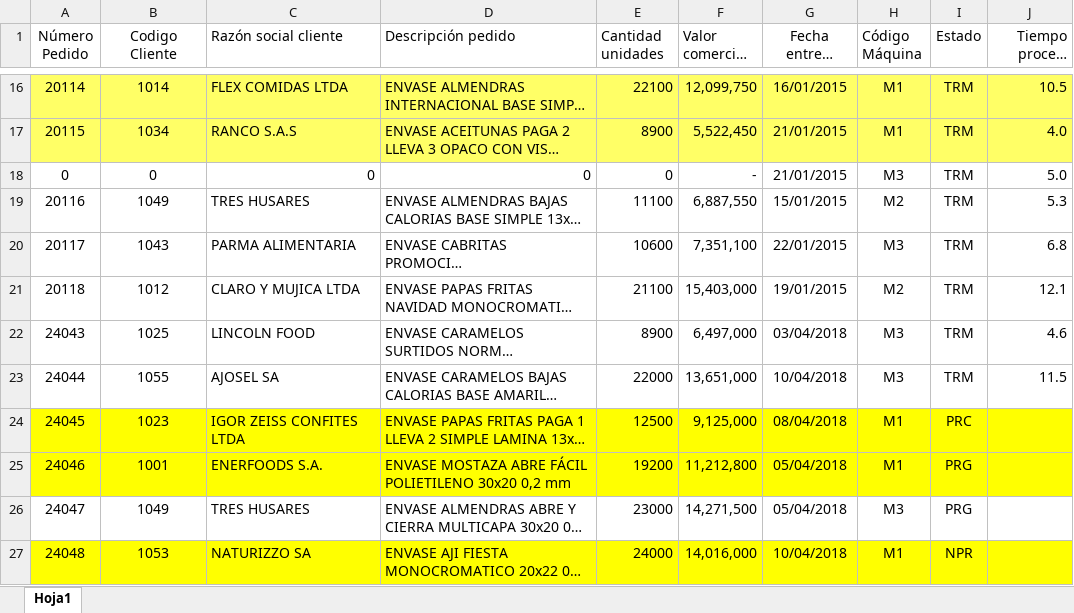
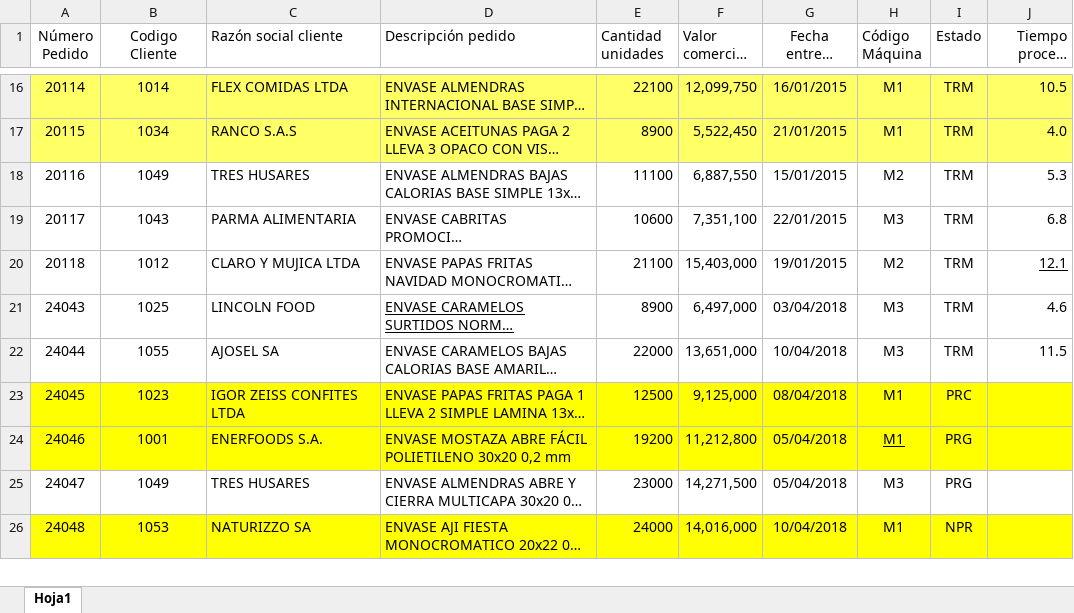
Before and after one commit to N07Human/weGest, an Excel workbook: Datos_Pedidos_Test.xlsx, sheet Hoja1, drawn as a sheet; only a part is shown, gaps mark what is left out; long unchanged cells end in …; values as stored, in another font and other column widths than the file's, no borders; removed rows and columns are numbered as before the commit, all else as after; the diff names each change by its address in the sheet, - before the commit and + after, or states it on an @@ line.

```diff
--- a/Datos_Pedidos_Test.xlsx (sheet Hoja1)
+++ b/Datos_Pedidos_Test.xlsx (sheet Hoja1)
-row 18: 0 | 0 | 0 | 0 | 0 | - | 21/01/2015 | M3 | TRM | 5.0
-J20 underline: off
+J20 underline: on
-D21 underline: off
+D21 underline: on
-H24 underline: off
+H24 underline: on
```
Also changed, not shown: 6 other files.
